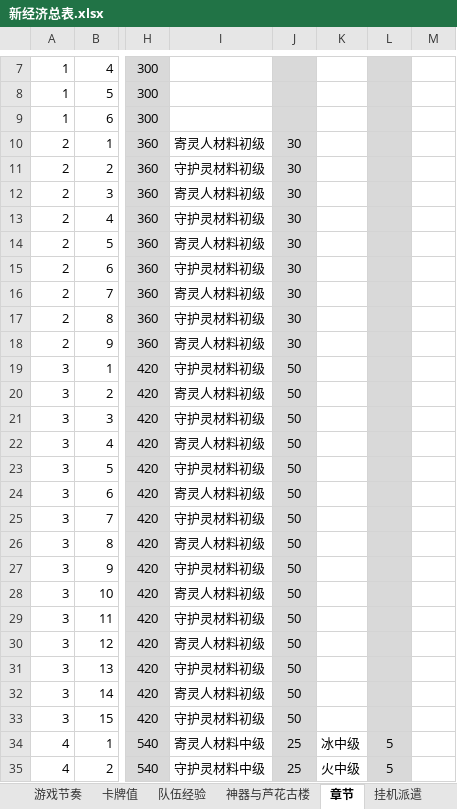
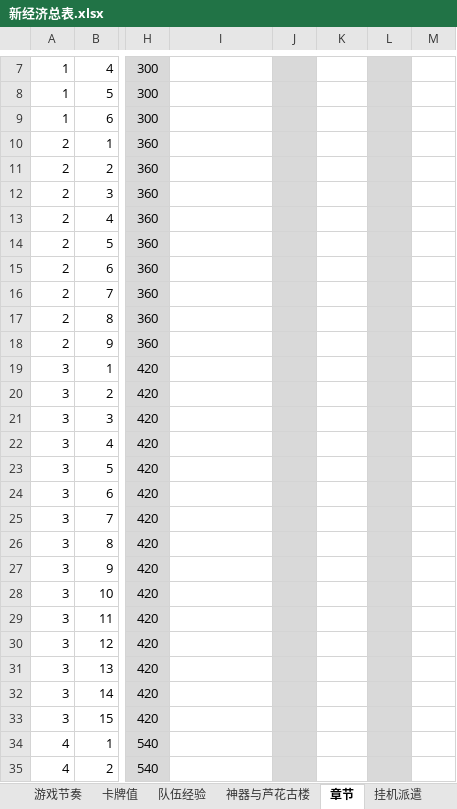
Before and after one commit to hataksumo/DesignerDoc, an Excel workbook: 策划案/镇魂街/新经济总表.xlsx, sheet 章节, drawn as a sheet; only a part is shown, gaps mark what is left out; values as stored, in another font and other column widths than the file's, no borders; the diff covers the shown part only; the diff names each change by its address in the sheet, - before the commit and + after, or states it on an @@ line.

```diff
--- a/策划案/镇魂街/新经济总表.xlsx (sheet 章节)
+++ b/策划案/镇魂街/新经济总表.xlsx (sheet 章节)
-I10: 寄灵人材料初级
+I10: (empty)
-J10:J18: 30
+J10:J18: (empty)
-I11: 守护灵材料初级
+I11: (empty)
-I12: 寄灵人材料初级
+I12: (empty)
-I13: 守护灵材料初级
+I13: (empty)
-I14: 寄灵人材料初级
+I14: (empty)
-I15: 守护灵材料初级
+I15: (empty)
-I16: 寄灵人材料初级
+I16: (empty)
-I17: 守护灵材料初级
+I17: (empty)
-I18: 寄灵人材料初级
+I18: (empty)
-I19: 守护灵材料初级
+I19: (empty)
-J19:J33: 50
+J19:J33: (empty)
-I20: 寄灵人材料初级
+I20: (empty)
-I21: 守护灵材料初级
+I21: (empty)
-I22: 寄灵人材料初级
+I22: (empty)
-I23: 守护灵材料初级
+I23: (empty)
-I24: 寄灵人材料初级
+I24: (empty)
-I25: 守护灵材料初级
+I25: (empty)
-I26: 寄灵人材料初级
+I26: (empty)
-I27: 守护灵材料初级
+I27: (empty)
-I28: 寄灵人材料初级
+I28: (empty)
-I29: 守护灵材料初级
+I29: (empty)
-I30: 寄灵人材料初级
+I30: (empty)
-I31: 守护灵材料初级
+I31: (empty)
-I32: 寄灵人材料初级
+I32: (empty)
-I33: 守护灵材料初级
+I33: (empty)
-I34: 寄灵人材料中级
+I34: (empty)
-J34:J35: 25
+J34:J35: (empty)
-K34: 冰中级
+K34: (empty)
-L34:L35: 5
+L34:L35: (empty)
-I35: 守护灵材料中级
+I35: (empty)
-K35: 火中级
+K35: (empty)
```
Also changed, not shown: 352 edited cells elsewhere in this sheet, sheet 挂机派遣, sheet 卡牌值, sheet 金币汇总, sheet 神器与芦花古楼, sheet 卡牌, sheet 单人BOSS-专属武器, 1 more sheet, other sheet tabs, formulas that keep their value.
